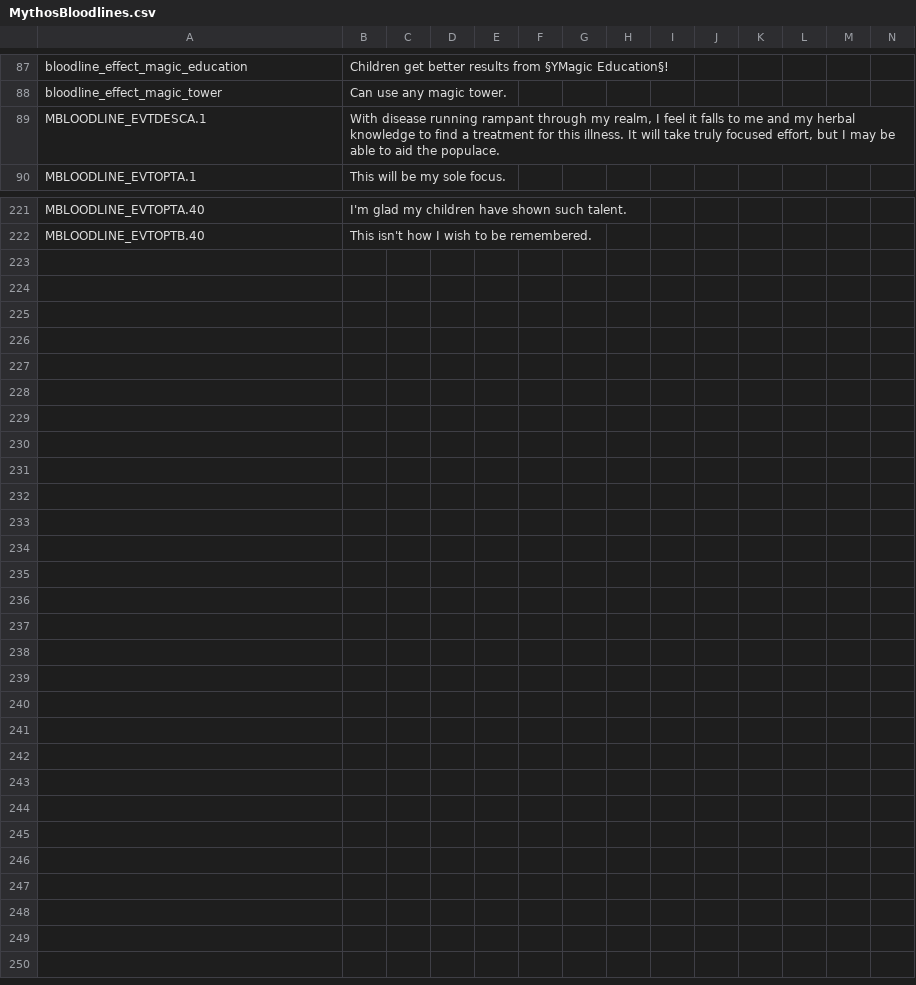
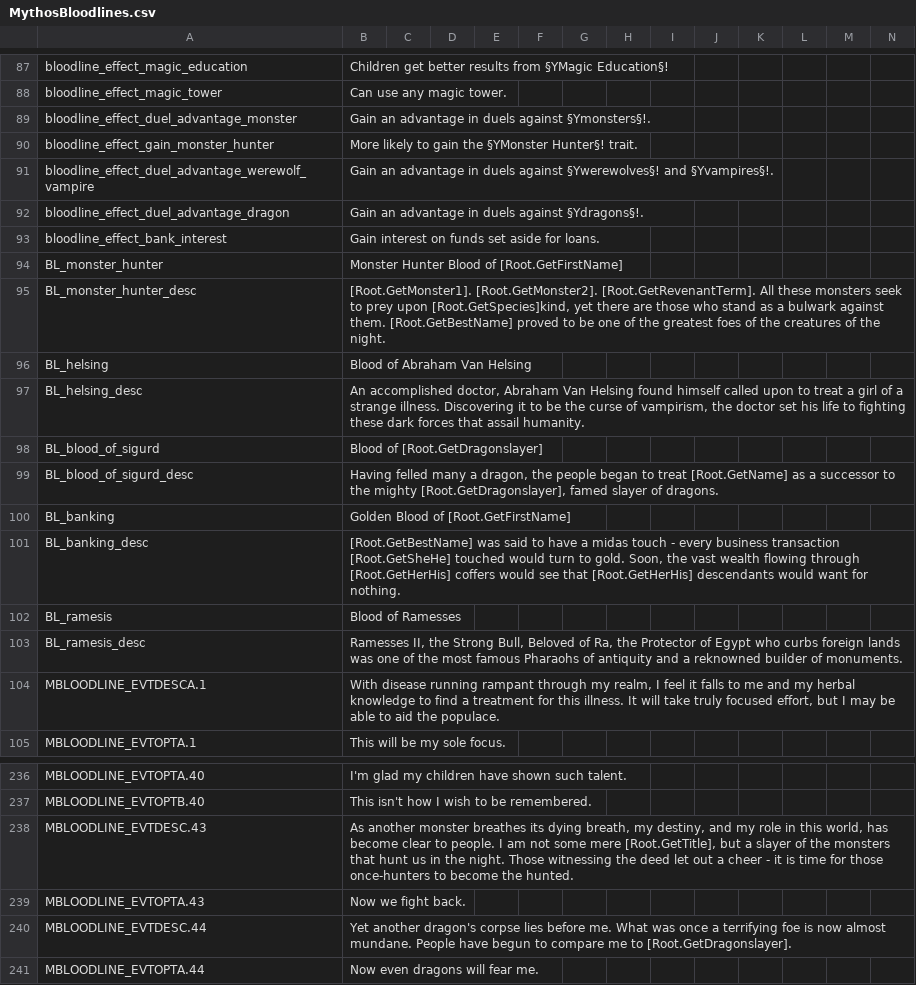
Before and after one commit to Leekoo/Mythos2, a CSV file: Mythos2/localisation/MythosBloodlines.csv, drawn as a sheet; only a part is shown, gaps mark what is left out; rows hold the shown columns only; the diff names each change by its address in the sheet, - before the commit and + after, or states it on an @@ line.

Commit message:
New bloodlines
Monser hunter, Sigurd, Van Helsing, Ramesses, Banking

```diff
--- a/Mythos2/localisation/MythosBloodlines.csv
+++ b/Mythos2/localisation/MythosBloodlines.csv
+row 89: bloodline_effect_duel_advantage_monster | Gain an advantage in duels against §Ymonsters§!.
+row 90: bloodline_effect_gain_monster_hunter | More likely to gain the §YMonster Hunter§! trait.
+row 91: bloodline_effect_duel_advantage_werewolf_vampire | Gain an advantage in duels against §Ywerewolves§! and §Yvampires§!.
+row 92: bloodline_effect_duel_advantage_dragon | Gain an advantage in duels against §Ydragons§!.
+row 93: bloodline_effect_bank_interest | Gain interest on funds set aside for loans.
+row 94: BL_monster_hunter | Monster Hunter Blood of [Root.GetFirstName]
+row 95: BL_monster_hunter_desc | [Root.GetMonster1]. [Root.GetMonster2]. [Root.GetRevenantTerm]. All these monsters seek to prey upon [Root.GetSpecies]kind, yet there are those who stand as a bulwark against them. [Root.GetBestName] proved to be one of the greatest foes of the creatures of the night.
+row 96: BL_helsing | Blood of Abraham Van Helsing
+row 97: BL_helsing_desc | An accomplished doctor, Abraham Van Helsing found himself called upon to treat a girl of a strange illness. Discovering it to be the curse of vampirism, the doctor set his life to fighting these dark forces that assail humanity.
+row 98: BL_blood_of_sigurd | Blood of [Root.GetDragonslayer]
+row 99: BL_blood_of_sigurd_desc | Having felled many a dragon, the people began to treat [Root.GetName] as a successor to the mighty [Root.GetDragonslayer], famed slayer of dragons.
+row 100: BL_banking | Golden Blood of [Root.GetFirstName]
+row 101: BL_banking_desc | [Root.GetBestName] was said to have a midas touch - every business transaction [Root.GetSheHe] touched would turn to gold. Soon, the vast wealth flowing through [Root.GetHerHis] coffers would see that [Root.GetHerHis] descendants would want for nothing.
+row 102: BL_ramesis | Blood of Ramesses
+row 103: BL_ramesis_desc | Ramesses II, the Strong Bull, Beloved of Ra, the Protector of Egypt who curbs foreign lands was one of the most famous Pharaohs of antiquity and a reknowned builder of monuments.
+row 238: MBLOODLINE_EVTDESC.43 | As another monster breathes its dying breath, my destiny, and my role in this world, has become clear to people. I am not some mere [Root.GetTitle], but a slayer of the monsters that hunt us in the night. Those witnessing the deed let out a cheer - it is time for those once-hunters to become the hunted.
+row 239: MBLOODLINE_EVTOPTA.43 | Now we fight back.
+row 240: MBLOODLINE_EVTDESC.44 | Yet another dragon's corpse lies before me. What was once a terrifying foe is now almost mundane. People have begun to compare me to [Root.GetDragonslayer].
+row 241: MBLOODLINE_EVTOPTA.44 | Now even dragons will fear me.
```
Also changed, not shown: Mythos2/localisation/000_mythos.csv, Mythos2/localisation/MythosReligionAndCulture.csv, 11 other files.
